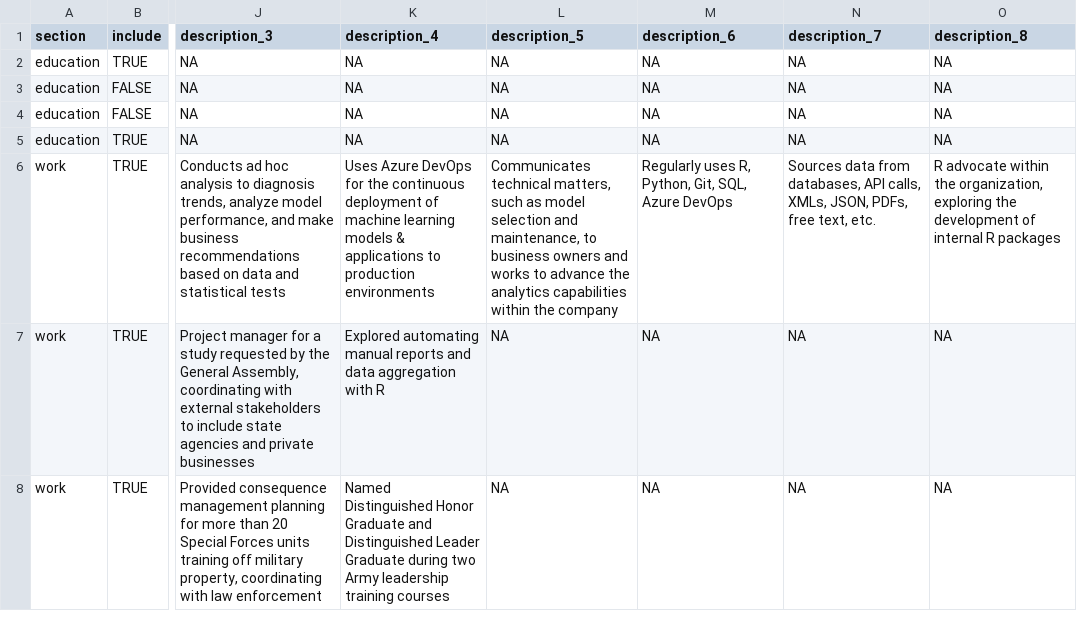
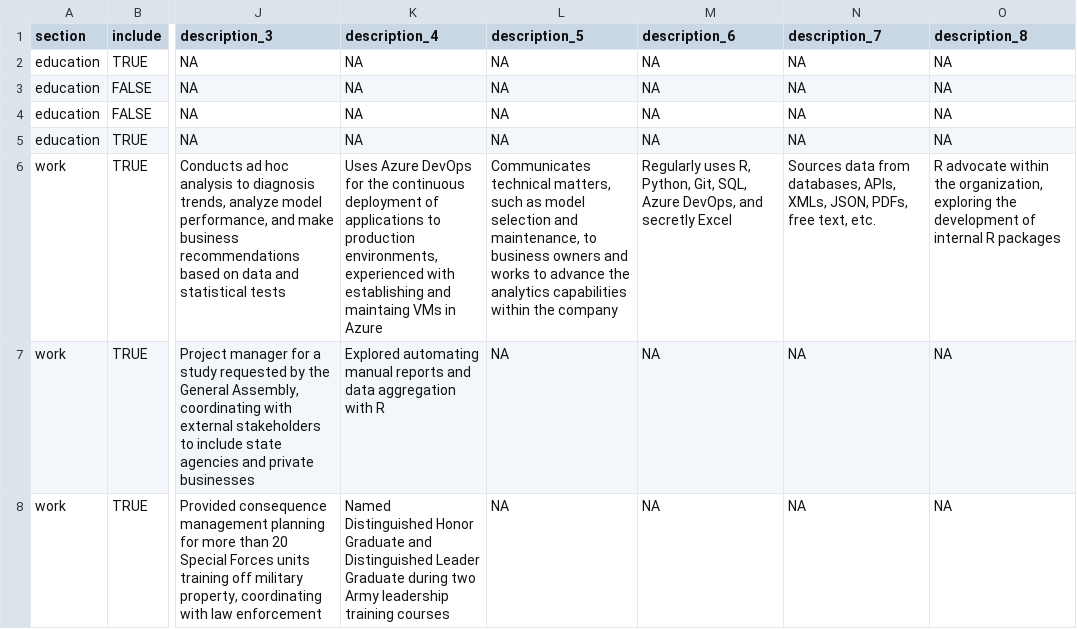
Before and after one commit to mleary/resume, a CSV file: data/position_data.csv, drawn as a sheet; only a part is shown, gaps mark what is left out; the diff names each change by its address in the sheet, - before the commit and + after, or states it on an @@ line.

Commit message:
updating
updated data, fixed silly typo

```diff
--- a/data/position_data.csv
+++ b/data/position_data.csv
-K6 (description_4): …deployment of machine learning models & applications to production environments
+K6 (description_4): …deployment of applications to production environments, experienced with establishing and maintaing VMs in Azure
-M6 (description_6): …SQL, Azure DevOps
+M6 (description_6): …SQL, Azure DevOps, and secretly Excel
-N6 (description_7): …from databases, API calls, XMLs, JSON,…
+N6 (description_7): …from databases, APIs, XMLs, JSON,…
```
Also changed, not shown: data/skill_data.csv, 7 other files.
